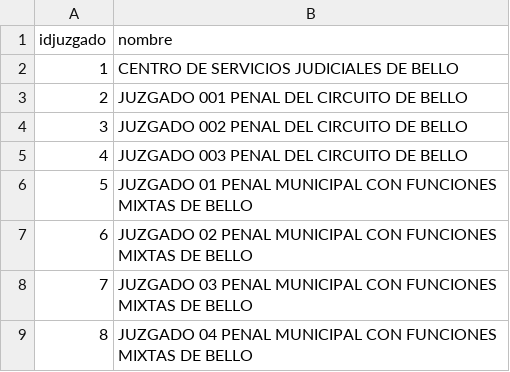
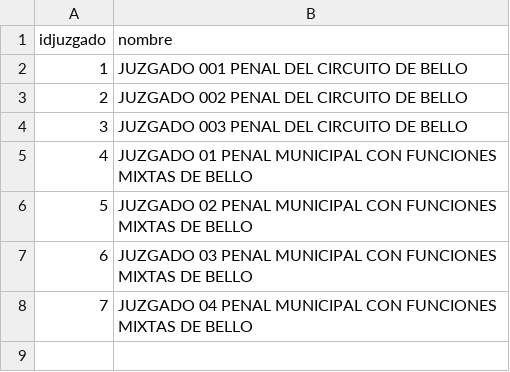
Before and after one commit to HammerDev99/GestionExpedienteElectronico_Version1, a CSV file: assets/JUZGADOS.csv, drawn as a sheet; removed rows and columns are numbered as before the commit, all else as after; the diff names each change by its address in the sheet, - before the commit and + after, or states it on an @@ line.

```diff
--- a/assets/JUZGADOS.csv
+++ b/assets/JUZGADOS.csv
-row 2: 1 | CENTRO DE SERVICIOS JUDICIALES DE BELLO
@@ column A (idjuzgado) renumbered from row 2 down @@
```
Also changed, not shown: 5 other files.
